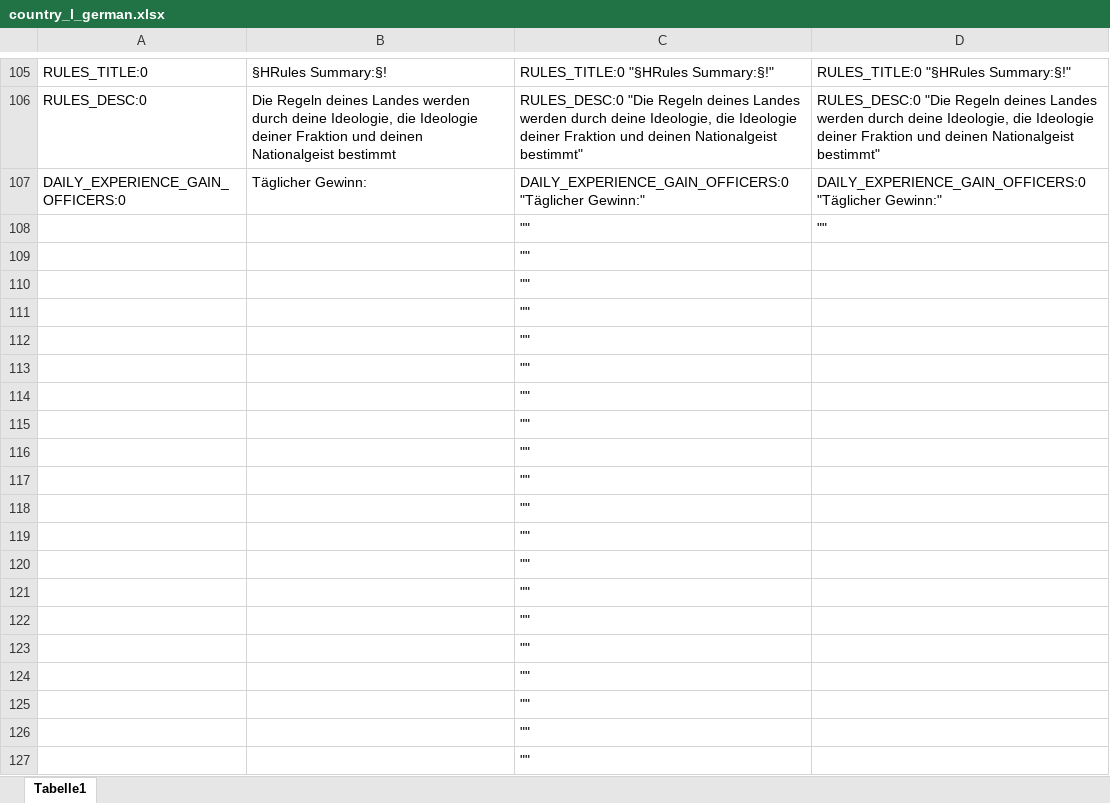
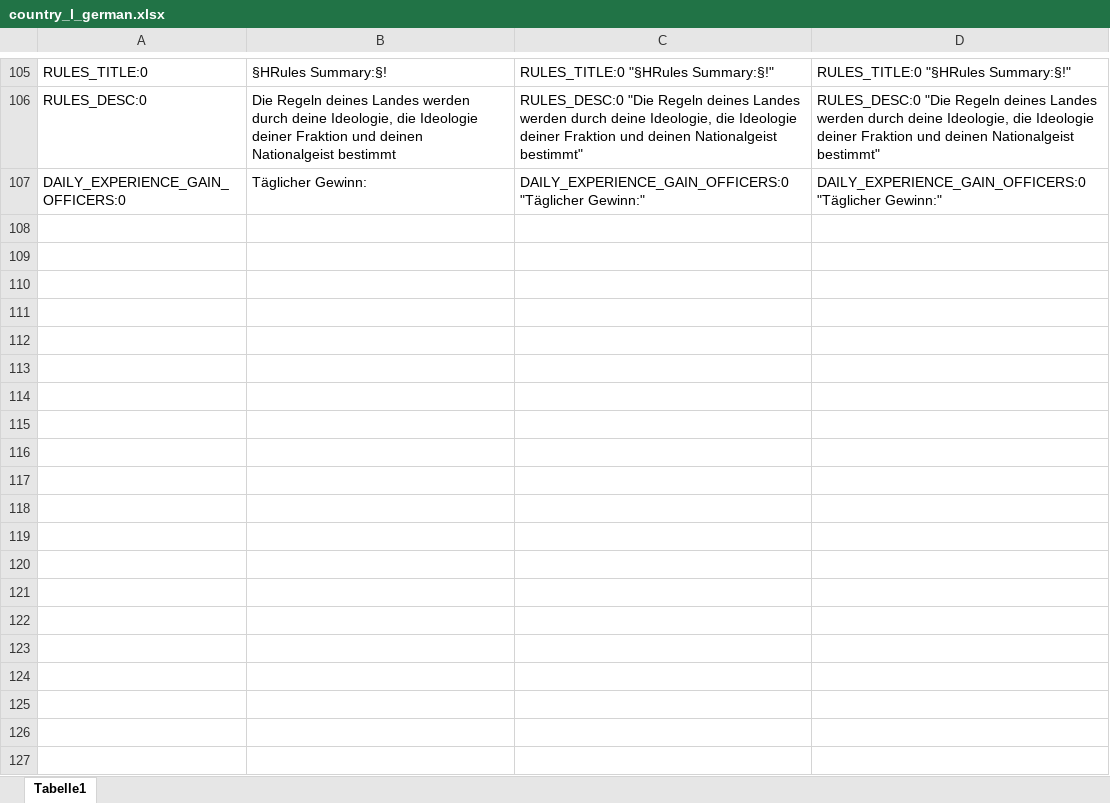
Before and after one commit to raubwuerger/Hearts-of-Iron-IV_BlackICE, an Excel workbook: 1137372539/localisation/excel/country_l_german.xlsx, sheet Tabelle1, drawn as a sheet; only a part is shown, gaps mark what is left out; values as stored, in another font and other column widths than the file's, no borders; the diff covers the shown part only; the diff names each change by its address in the sheet, - before the commit and + after, or states it on an @@ line.

```diff
--- a/1137372539/localisation/excel/country_l_german.xlsx (sheet Tabelle1)
+++ b/1137372539/localisation/excel/country_l_german.xlsx (sheet Tabelle1)
-row 108:  |  | "" | ""
-row 109:  |  | ""
-row 110:  |  | ""
-row 111:  |  | ""
-row 112:  |  | ""
-row 113:  |  | ""
-row 114:  |  | ""
-row 115:  |  | ""
-row 116:  |  | ""
-row 117:  |  | ""
-row 118:  |  | ""
-row 119:  |  | ""
-row 120:  |  | ""
-row 121:  |  | ""
-row 122:  |  | ""
-row 123:  |  | ""
-row 124:  |  | ""
-row 125:  |  | ""
-row 126:  |  | ""
-row 127:  |  | ""
```
Also changed, not shown: 364 removed rows and 3 edited cells elsewhere in this sheet, 1137372539/localisation/excel/BI_scripted_gui_l_german.xlsx, 1137372539/localisation/excel/constructions_l_german.xlsx, 31 other files.
